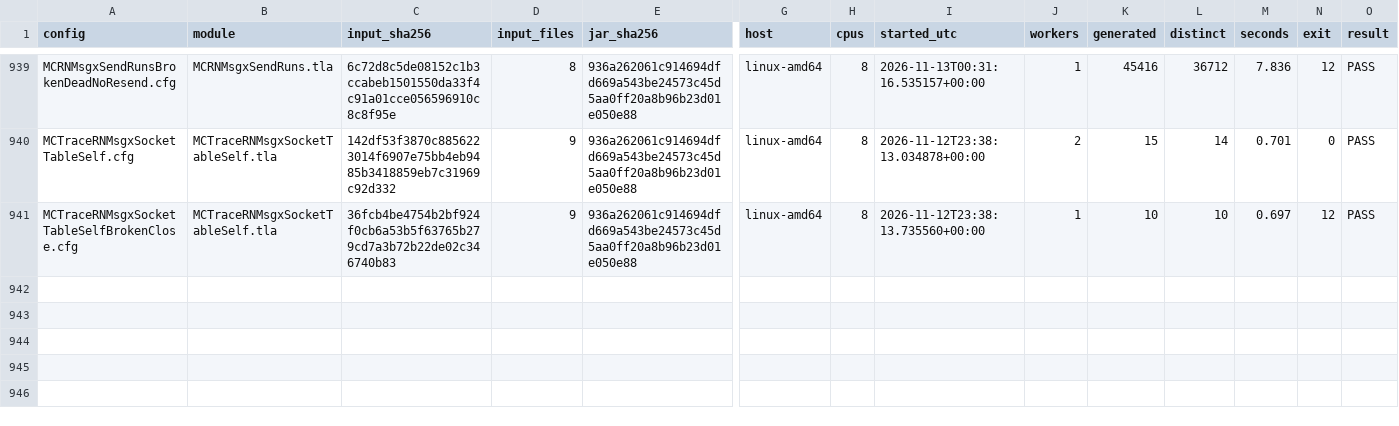
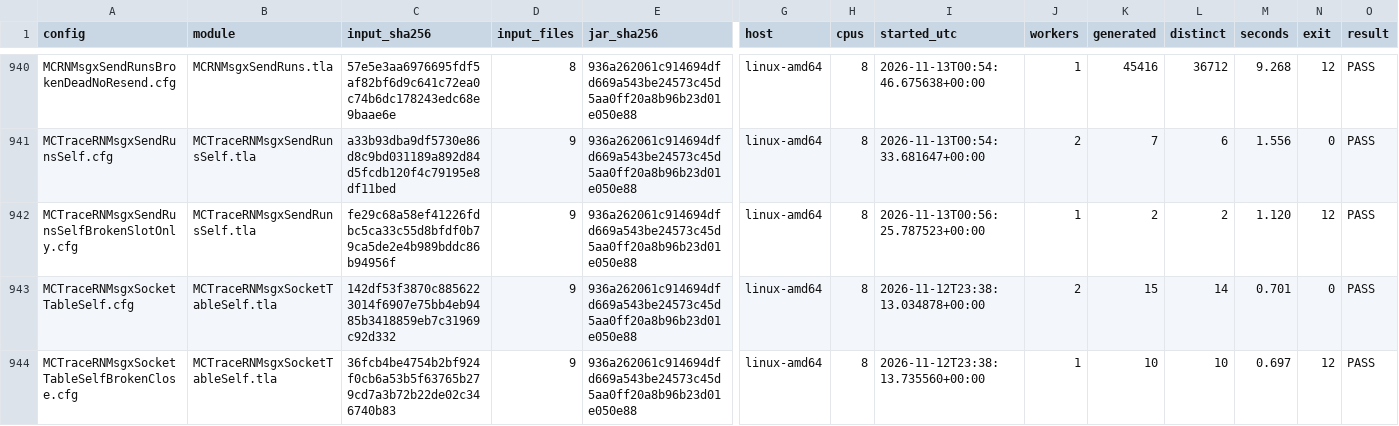
Before and after one commit to mas-bandwidth/rocketnet, a TSV file: proofs/tla/RUNS.tsv, drawn as a sheet; only a part is shown, gaps mark what is left out; addresses are those after the commit; rows hold the shown columns only; the diff covers the shown part only; the diff names each change by its address in the sheet, - before the commit and + after, or states it on an @@ line.

```diff
--- a/proofs/tla/RUNS.tsv
+++ b/proofs/tla/RUNS.tsv
-C940 (input_sha256): 6c72d8c5de08152c1b3ccabeb1501550da33f4c91a01cce056596910c8c8f95e
+C940 (input_sha256): 57e5e3aa6976695fdf5af82bf6d9c641c72ea0c74b6dc178243edc68e9baae6e
-I940 (started_utc): 2026-11-13T00:31:16.535157+00:00
+I940 (started_utc): 2026-11-13T00:54:46.675638+00:00
-M940 (seconds): 7.836
+M940 (seconds): 9.268
+row 941: MCTraceRNMsgxSendRunsSelf.cfg | MCTraceRNMsgxSendRunsSelf.tla | a33b93dba9df5730e86d8c9bd031189a892d84d5fcdb120f4c79195e8df11bed | 9 | 936a262061c914694dfd669a543be24573c45d5aa0ff20a8b96b23d01e050e88 | linux-amd64 | 8 | 2026-11-13T00:54:33.681647+00:00 | 2 | 7 | 6 | 1.556 | 0 | PASS
+row 942: MCTraceRNMsgxSendRunsSelfBrokenSlotOnly.cfg | MCTraceRNMsgxSendRunsSelf.tla | fe29c68a58ef41226fdbc5ca33c55d8bfdf0b79ca5de2e4b989bddc86b94956f | 9 | 936a262061c914694dfd669a543be24573c45d5aa0ff20a8b96b23d01e050e88 | linux-amd64 | 8 | 2026-11-13T00:56:25.787523+00:00 | 1 | 2 | 2 | 1.120 | 12 | PASS
```
Also changed, not shown: 1 added row and 29 edited cells elsewhere in this file, proofs/tla/CASES.tsv, proofs/tla/COVERAGE.tsv, 21 other files.
